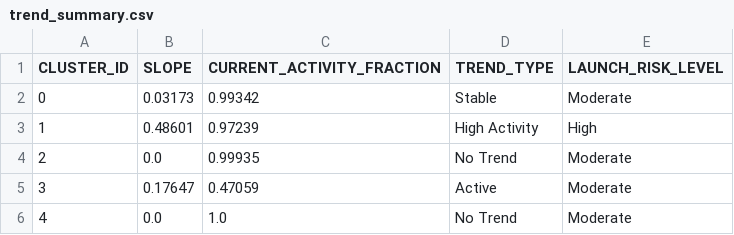
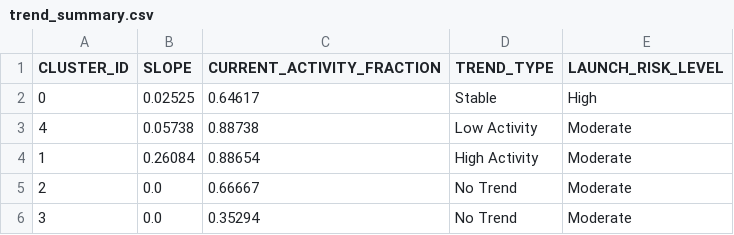
Before and after one commit to Sushrut2007/SpaceDebrisRadar.AI, a CSV file: data/outputs/trend_summary.csv, drawn as a sheet.

```diff
--- a/data/outputs/trend_summary.csv
+++ b/data/outputs/trend_summary.csv
@@ -1,6 +1,6 @@
 CLUSTER_ID,SLOPE,CURRENT_ACTIVITY_FRACTION,TREND_TYPE,LAUNCH_RISK_LEVEL
-0,0.03173,0.99342,Stable,Moderate
-1,0.48601,0.97239,High Activity,High
-2,0.0,0.99935,No Trend,Moderate
-3,0.17647,0.47059,Active,Moderate
-4,0.0,1.0,No Trend,Moderate
+0,0.02525,0.64617,Stable,High
+4,0.05738,0.88738,Low Activity,Moderate
+1,0.26084,0.88654,High Activity,Moderate
+2,0.0,0.66667,No Trend,Moderate
+3,0.0,0.35294,No Trend,Moderate
```
Also changed, not shown: 5 other files.
